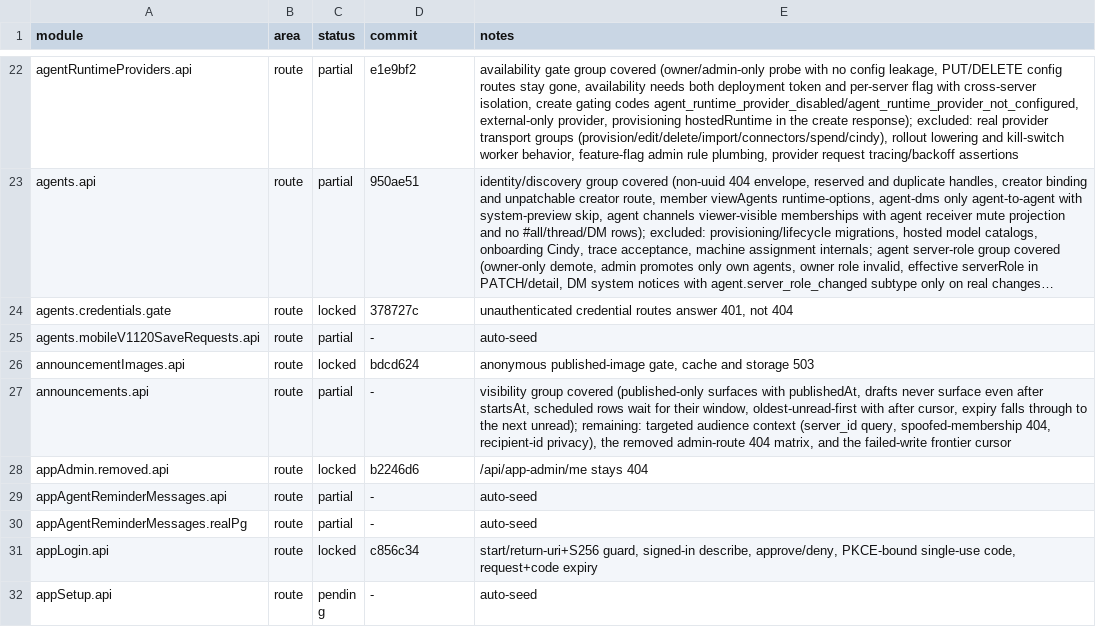
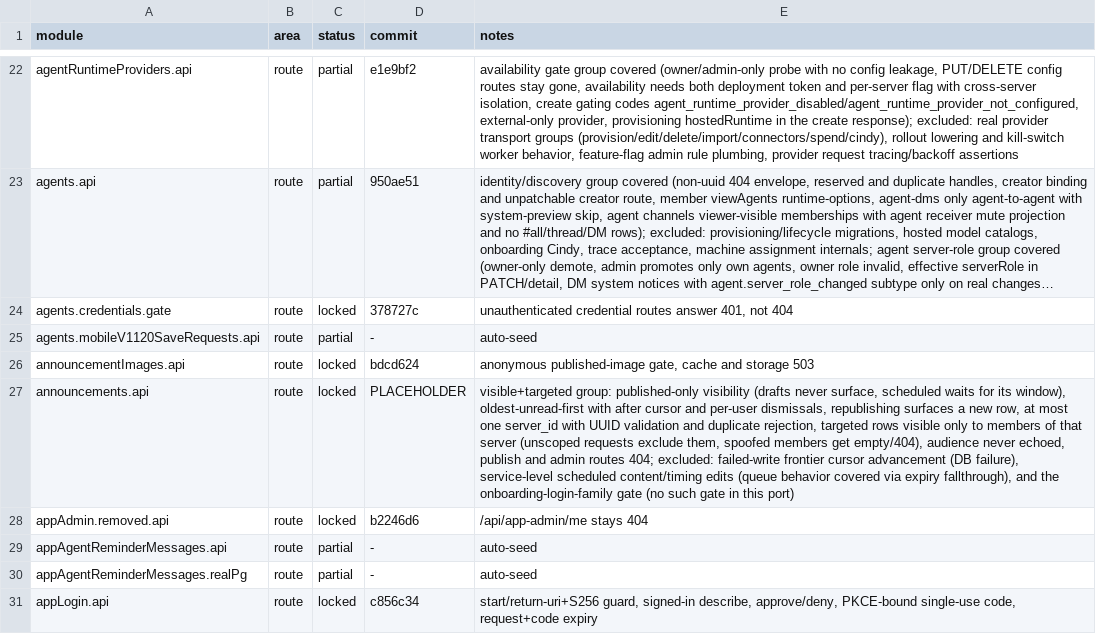
Before and after one commit to kevinzhow/raft-server-swift, a TSV file: docs/PARITY.tsv, drawn as a sheet; only a part is shown, gaps mark what is left out; the shorter side is filled out with more unchanged rows; long unchanged cells end in …; the diff names each change by its address in the sheet, - before the commit and + after, or states it on an @@ line.

Commit message:
Lock the announcement audience surface.
announcements.api:
- active and dismiss accept at most one server_id and reject malformed or
  duplicated values before answering, so scoping never degrades to a global
  answer.
- Targeted announcements surface only inside one of their servers and only to
  that server's members; unscoped requests exclude them, spoofed members get an
  empty feed or a 404 dismissal, and the audience is never echoed.
- Drafts/scheduling visibility, per-user dismissals, republish, and the removed
  publish/admin routes are asserted; the failed-write frontier cursor, the
  service-level timing edits and the onboarding-family gate stay out of scope
  with reasons recorded in PARITY.

```diff
--- a/docs/PARITY.tsv
+++ b/docs/PARITY.tsv
-C27 (status): partial
+C27 (status): locked
-D27 (commit): -
+D27 (commit): PLACEHOLDER
-E27 (notes): visibility group covered (published-only surfaces with publishedAt, drafts never surface even after startsAt, scheduled rows wait for their window, oldest-unread-first with after cursor, expiry falls through to the next unread); remaining: targeted audience context (server_id query, spoofed-membership 404, recipient-id privacy), the removed admin-route 404 matrix, and the failed-write frontier cursor
+E27 (notes): visible+targeted group: published-only visibility (drafts never surface, scheduled waits for its window), oldest-unread-first with after cursor and per-user dismissals, republishing surfaces a new row, at most one server_id with UUID validation and duplicate rejection, targeted rows visible only to members of that server (unscoped requests exclude them, spoofed members get empty/404), audience never echoed, publish and admin routes 404; excluded: failed-write frontier cursor advancement (DB failure), service-level scheduled content/timing edits (queue behavior covered via expiry fallthrough), and the onboarding-login-family gate (no such gate in this port)
```
Also changed, not shown: 4 other files.
